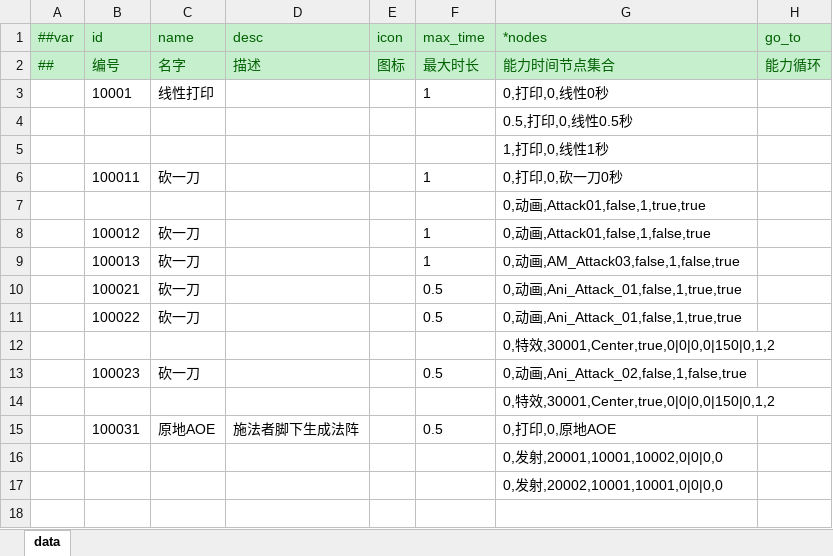
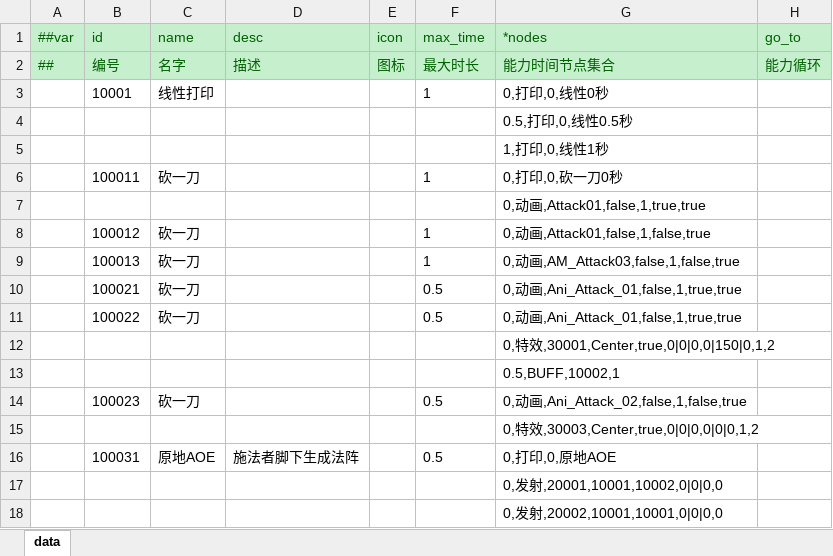
Before and after one commit to jrainstar/wecs, an Excel workbook: Shared/Configs/Datas/gameplay/timeline.xlsx, sheet data, drawn as a sheet; values as stored, in another font and other column widths than the file's, no borders; addresses are those after the commit; the diff names each change by its address in the sheet, - before the commit and + after, or states it on an @@ line.

```diff
--- a/Shared/Configs/Datas/gameplay/timeline.xlsx (sheet data)
+++ b/Shared/Configs/Datas/gameplay/timeline.xlsx (sheet data)
+row 13:  |  |  |  |  |  | 0.5,BUFF,10002,1
-G15 (*nodes): 0,特效,30001,Center,true,0|0|0,0|150|0,1,2
+G15 (*nodes): 0,特效,30003,Center,true,0|0|0,0|0|0,1,2
```
Also changed, not shown: Shared/Configs/Datas/gameplay/buff.xlsx, Shared/Configs/Datas/gameplay/resource.xlsx, 15 other files.
